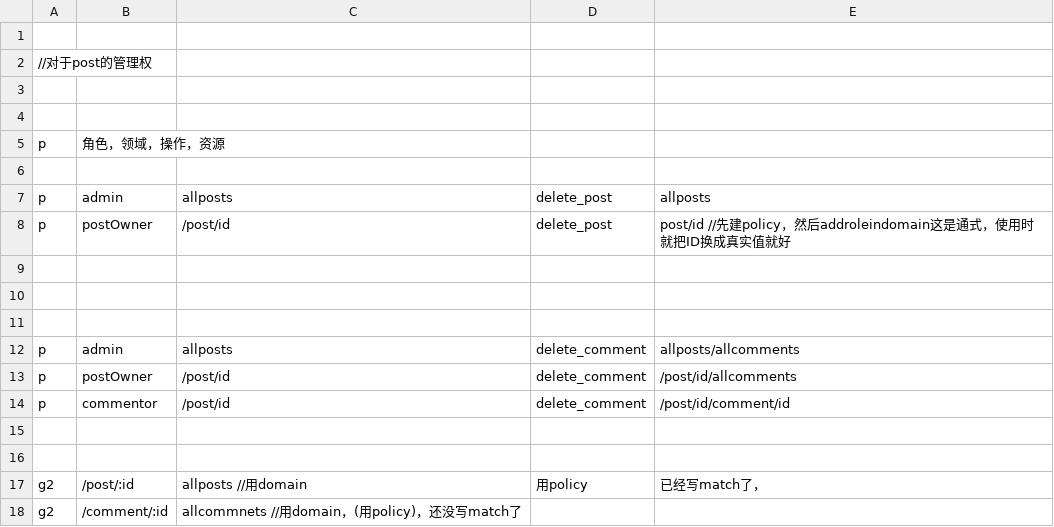
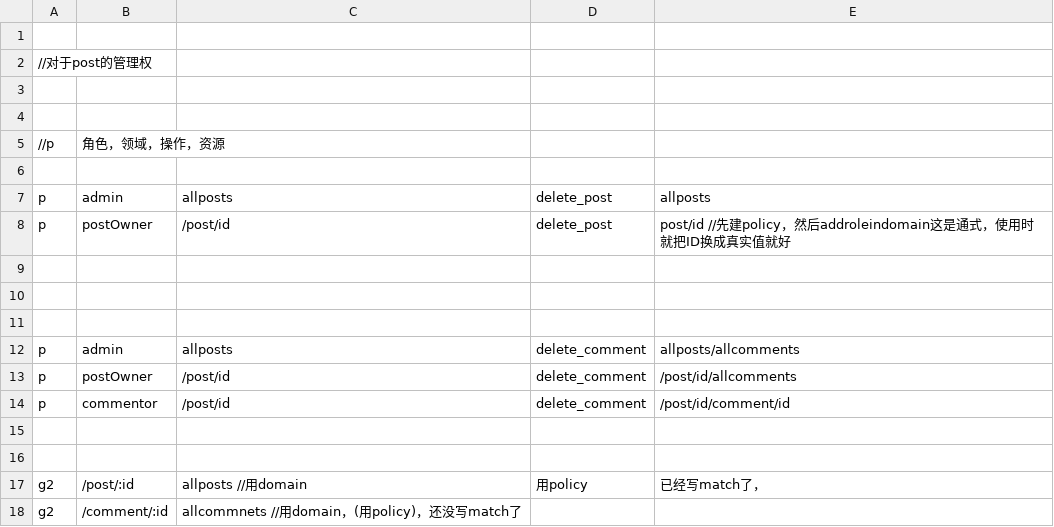
Before and after one commit to Lrrryao/xiaotieba, a CSV file: xiaotieba/policy.csv, drawn as a sheet.

Commit message:
Update policy.csv

```diff
--- a/xiaotieba/policy.csv
+++ b/xiaotieba/policy.csv
@@ -4,3 +4,3 @@
 
-p,角色，领域，操作，资源
+//p,角色，领域，操作，资源
 
```
